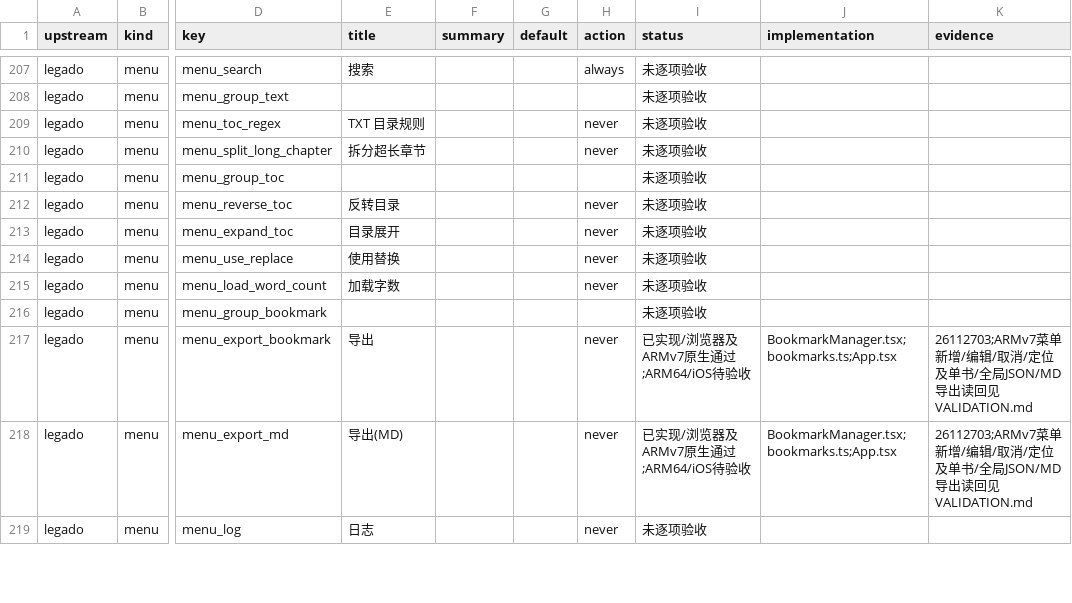
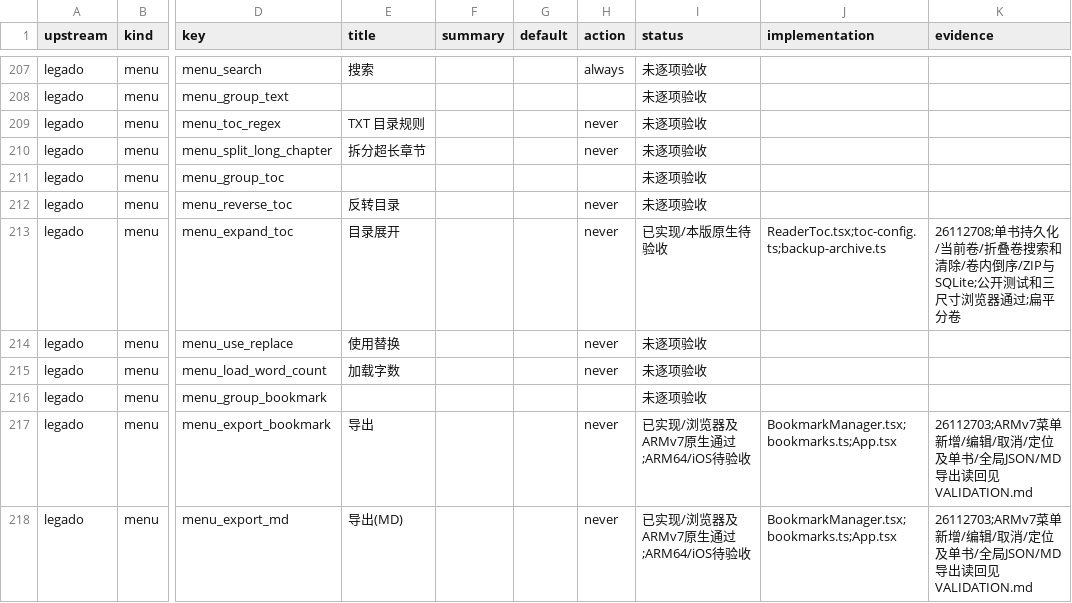
Before and after one commit to suixincrazy/legado-tauri, a CSV file: docs/audit/menus-settings.csv, drawn as a sheet; only a part is shown, gaps mark what is left out; the shorter side is filled out with more unchanged rows; the diff names each change by its address in the sheet, - before the commit and + after, or states it on an @@ line.

```diff
--- a/docs/audit/menus-settings.csv
+++ b/docs/audit/menus-settings.csv
-I213 (status): 未逐项验收
+I213 (status): 已实现/本版原生待验收
-J213 (implementation): (empty)
+J213 (implementation): ReaderToc.tsx;toc-config.ts;backup-archive.ts
-K213 (evidence): (empty)
+K213 (evidence): 26112708;单书持久化/当前卷/折叠卷搜索和清除/卷内倒序/ZIP与SQLite;公开测试和三尺寸浏览器通过;扁平分卷
```
Also changed, not shown: 17 other files.
